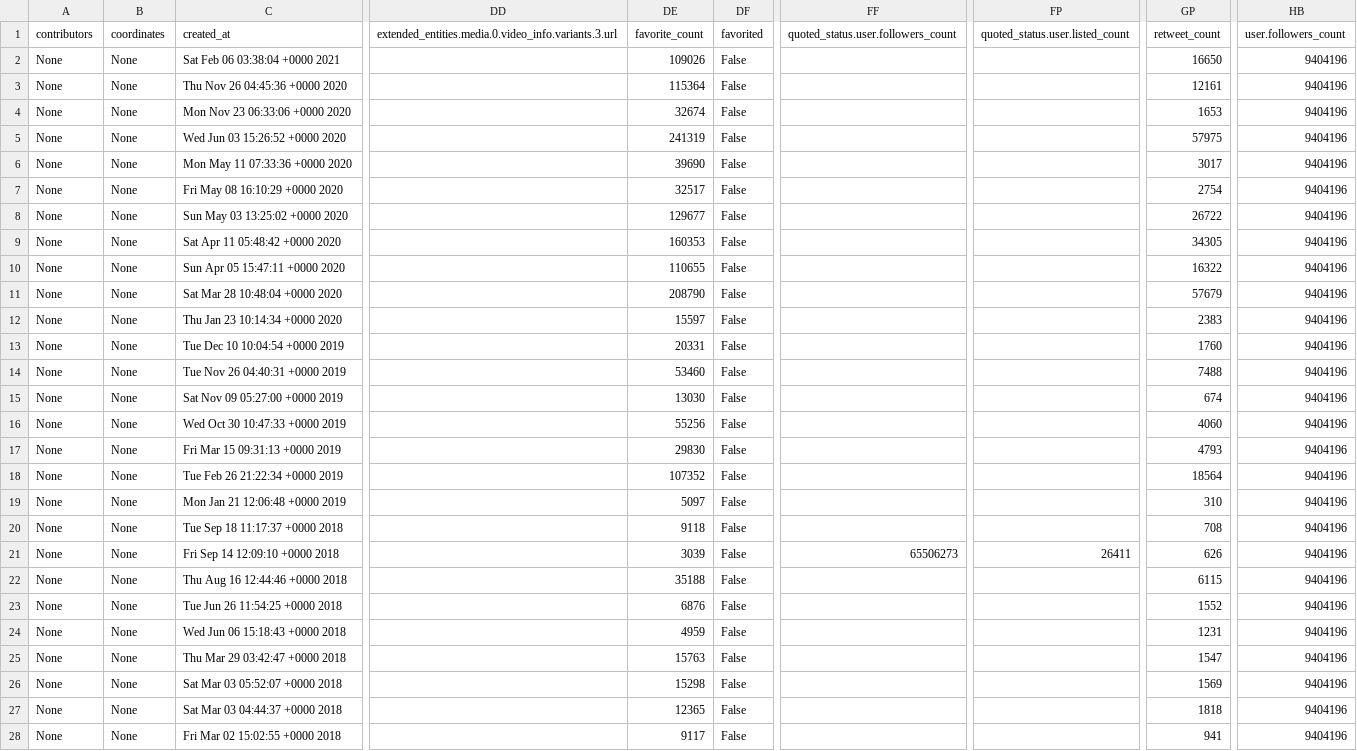
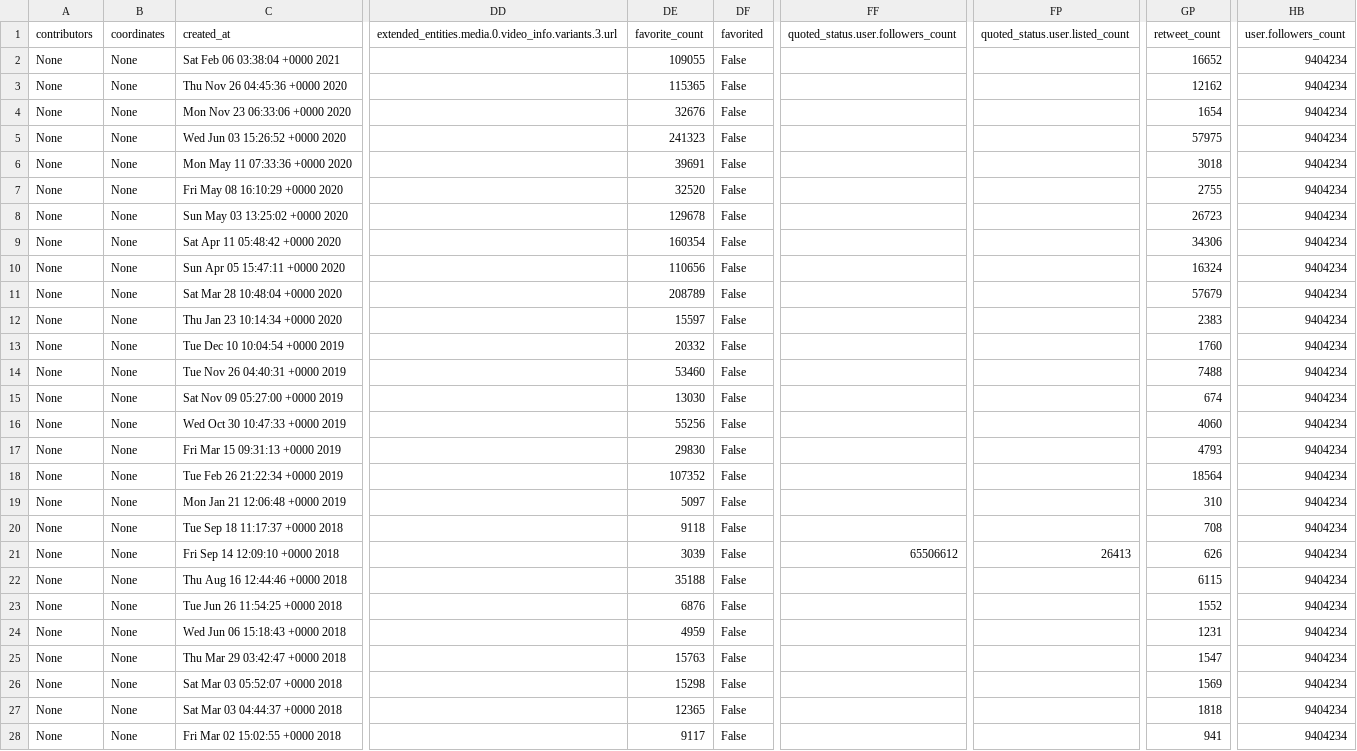
Before and after one commit to amHACKS/deepstalk, a CSV file: profile_data/RNTata2000_tweets.csv, drawn as a sheet; only a part is shown, gaps mark what is left out; the diff covers the shown part only; the diff names each change by its address in the sheet, - before the commit and + after, or states it on an @@ line.

```diff
--- a/profile_data/RNTata2000_tweets.csv
+++ b/profile_data/RNTata2000_tweets.csv
-DE2 (favorite_count): 109026
+DE2 (favorite_count): 109055
-GP2 (retweet_count): 16650
+GP2 (retweet_count): 16652
-HB2:HB28 (user.followers_count): 9404196
+HB2:HB28 (user.followers_count): 9404234
-DE3 (favorite_count): 115364
+DE3 (favorite_count): 115365
-GP3 (retweet_count): 12161
+GP3 (retweet_count): 12162
-DE4 (favorite_count): 32674
+DE4 (favorite_count): 32676
-GP4 (retweet_count): 1653
+GP4 (retweet_count): 1654
-DE5 (favorite_count): 241319
+DE5 (favorite_count): 241323
-DE6 (favorite_count): 39690
+DE6 (favorite_count): 39691
-GP6 (retweet_count): 3017
+GP6 (retweet_count): 3018
-DE7 (favorite_count): 32517
+DE7 (favorite_count): 32520
-GP7 (retweet_count): 2754
+GP7 (retweet_count): 2755
-DE8 (favorite_count): 129677
+DE8 (favorite_count): 129678
-GP8 (retweet_count): 26722
+GP8 (retweet_count): 26723
-DE9 (favorite_count): 160353
+DE9 (favorite_count): 160354
-GP9 (retweet_count): 34305
+GP9 (retweet_count): 34306
-DE10 (favorite_count): 110655
+DE10 (favorite_count): 110656
-GP10 (retweet_count): 16322
+GP10 (retweet_count): 16324
-DE11 (favorite_count): 208790
+DE11 (favorite_count): 208789
-DE13 (favorite_count): 20331
+DE13 (favorite_count): 20332
-FF21: 65506273
+FF21: 65506612
-FP21 (quoted_status.user.listed_count): 26411
+FP21 (quoted_status.user.listed_count): 26413
```
Also changed, not shown: 130 edited cells elsewhere in this file, 8 other files.
